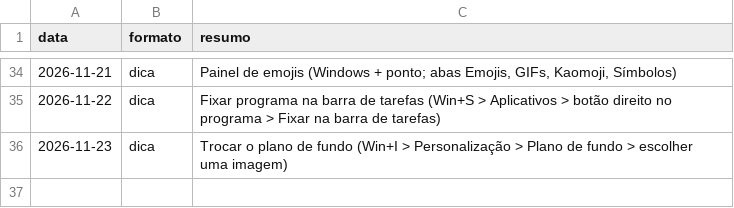
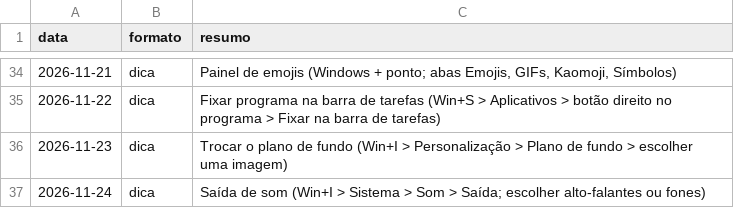
Before and after one commit to ronnepeperson-ui/r3-carrosseis, a TSV file: daily/history.tsv, drawn as a sheet; only a part is shown, gaps mark what is left out; the diff names each change by its address in the sheet, - before the commit and + after, or states it on an @@ line.

```diff
--- a/daily/history.tsv
+++ b/daily/history.tsv
+row 37: 2026-11-24 | dica | Saída de som (Win+I > Sistema > Som > Saída; escolher alto-falantes ou fones)
```
Also changed, not shown: 1 other file.
